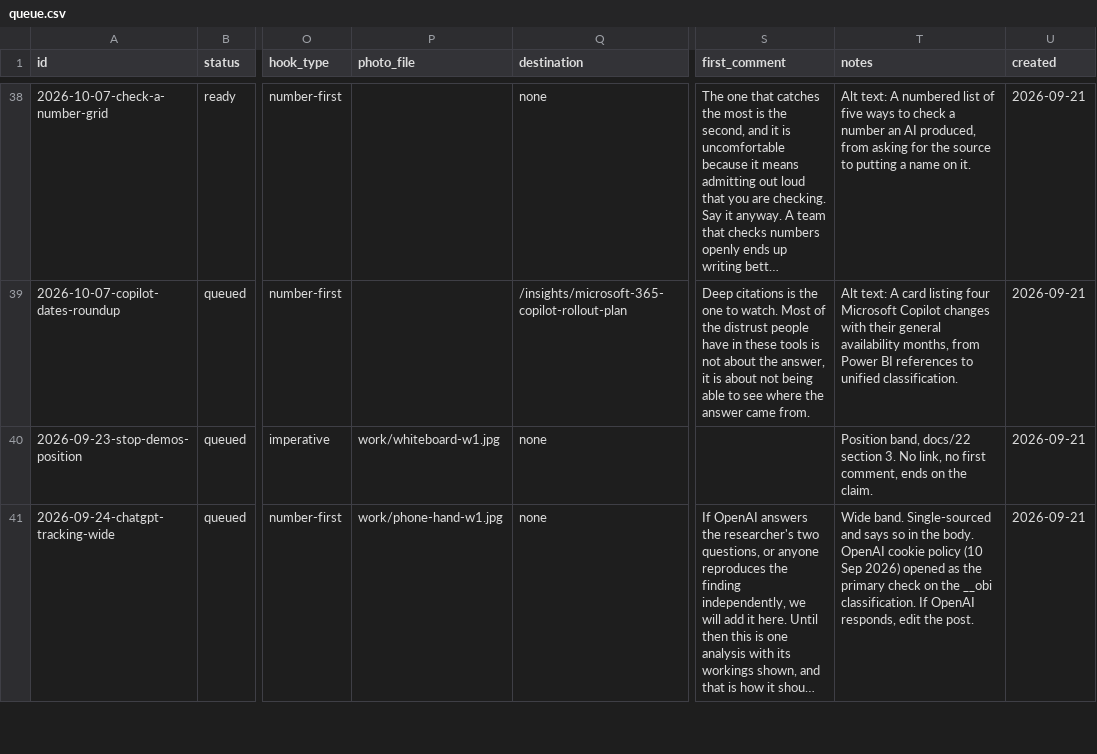
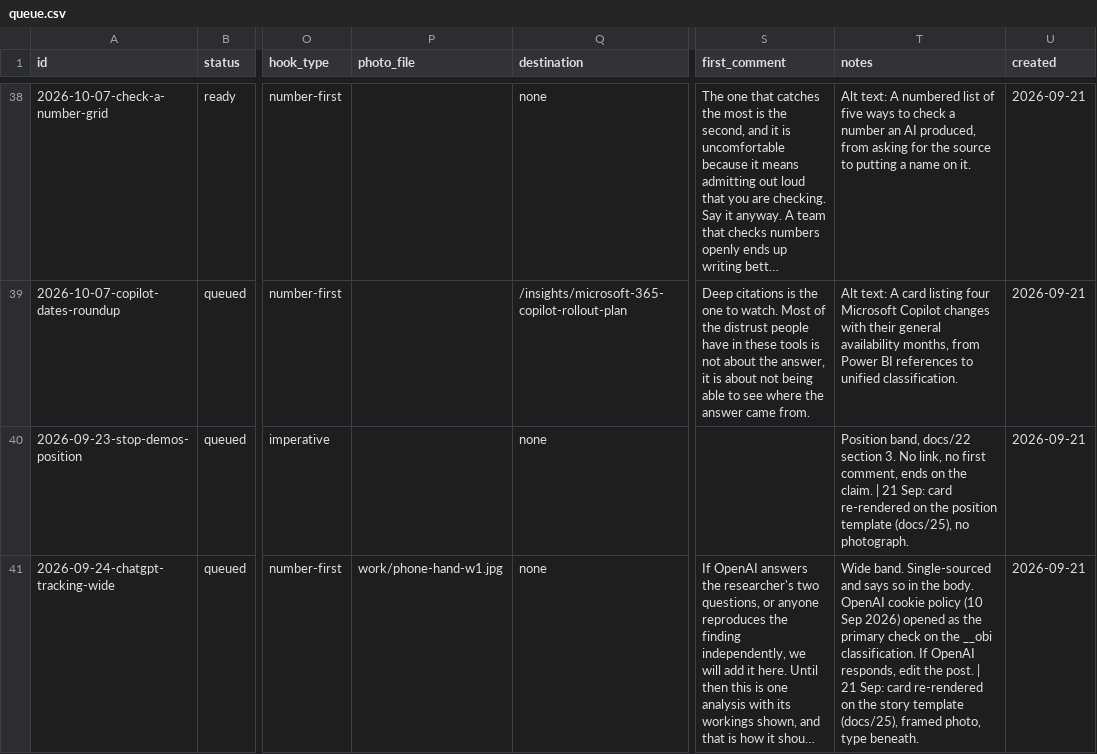
Before and after one commit to DataPulseAI/aifc-social, a CSV file: bank/queue.csv, drawn as a sheet; only a part is shown, gaps mark what is left out; long unchanged cells end in …; the diff covers the shown part only; the diff names each change by its address in the sheet, - before the commit and + after, or states it on an @@ line.

```diff
--- a/bank/queue.csv
+++ b/bank/queue.csv
-P40 (photo_file): work/whiteboard-w1.jpg
+P40 (photo_file): (empty)
-T40 (notes): …the claim.
+T40 (notes): …the claim. | 21 Sep: card re-rendered on the position template (docs/25), no photograph.
-T41 (notes): …the post.
+T41 (notes): …the post. | 21 Sep: card re-rendered on the story template (docs/25), framed photo, type beneath.
```
Also changed, not shown: 3 edited cells elsewhere in this file, bank/ledger.csv.
